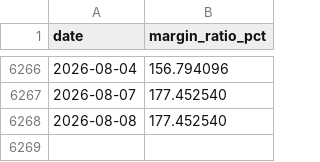
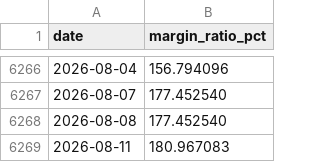
Before and after one commit to SamHuang68/AI_Stock, a CSV file: data/margin_ratio_history.csv, drawn as a sheet; only a part is shown, gaps mark what is left out.

```diff
--- a/data/margin_ratio_history.csv
+++ b/data/margin_ratio_history.csv
@@ -6268 +6268,2 @@ date,margin_ratio_pct
 2026-08-08,177.452540
+2026-08-11,180.967083
```
Also changed, not shown: data/twoii_daily.csv, data/txf_daily.csv, 16 other files.
